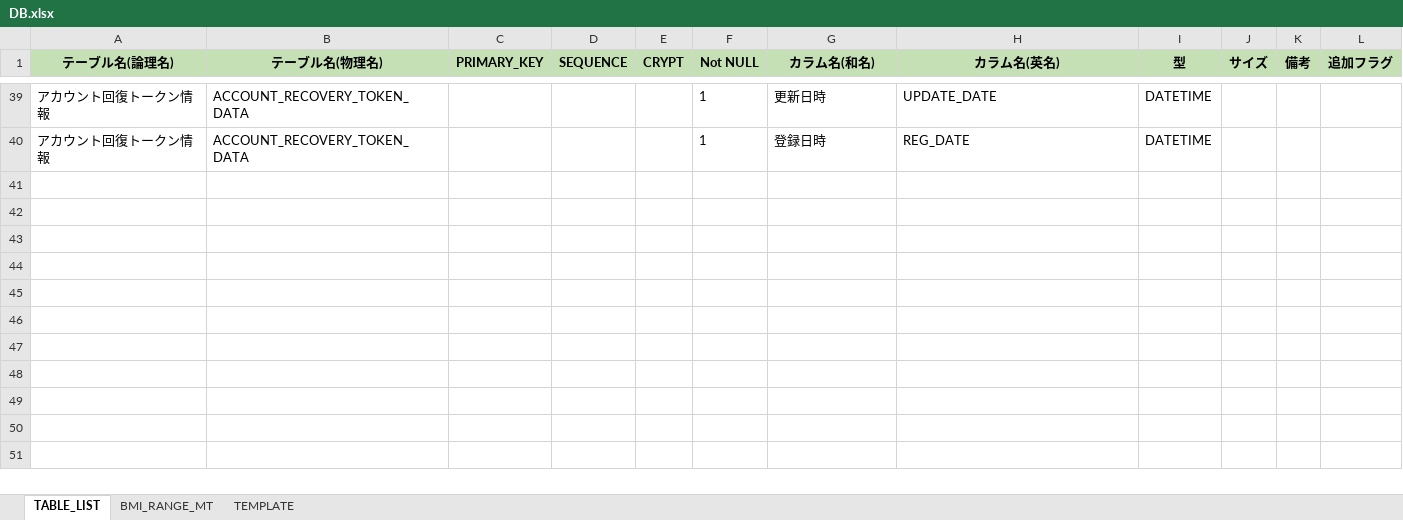
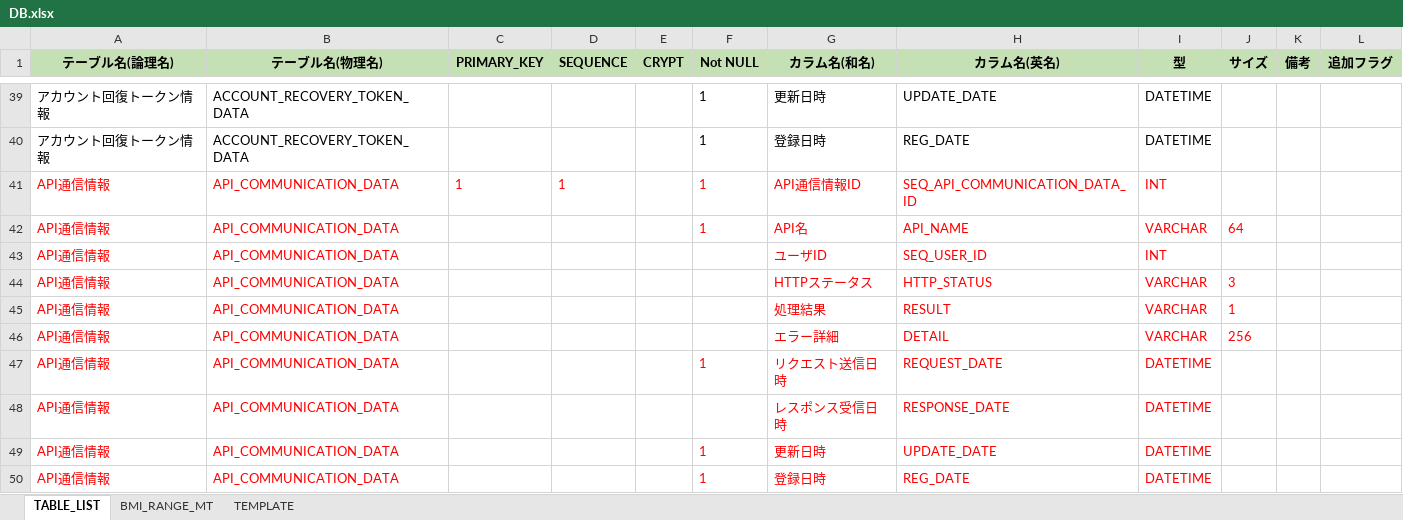
Before and after one commit to kohei-okazaki/work-3g, an Excel workbook: ha-asset/02_db/DB.xlsx, sheet TABLE_LIST, drawn as a sheet; only a part is shown, gaps mark what is left out; values as stored, in another font and other column widths than the file's, no borders; the diff names each change by its address in the sheet, - before the commit and + after, or states it on an @@ line.

Commit message:
0006_API通信情報をDB化 API接続情報のDBアクセスクラス追加 API接続情報DDLなど追加

```diff
--- a/ha-asset/02_db/DB.xlsx (sheet TABLE_LIST)
+++ b/ha-asset/02_db/DB.xlsx (sheet TABLE_LIST)
+row 41: API通信情報 | API_COMMUNICATION_DATA | 1 | 1 |  | 1 | API通信情報ID | SEQ_API_COMMUNICATION_DATA_ID | INT
+row 42: API通信情報 | API_COMMUNICATION_DATA |  |  |  | 1 | API名 | API_NAME | VARCHAR | 64
+row 43: API通信情報 | API_COMMUNICATION_DATA |  |  |  |  | ユーザID | SEQ_USER_ID | INT
+row 44: API通信情報 | API_COMMUNICATION_DATA |  |  |  |  | HTTPステータス | HTTP_STATUS | VARCHAR | 3
+row 45: API通信情報 | API_COMMUNICATION_DATA |  |  |  |  | 処理結果 | RESULT | VARCHAR | 1
+row 46: API通信情報 | API_COMMUNICATION_DATA |  |  |  |  | エラー詳細 | DETAIL | VARCHAR | 256
+row 47: API通信情報 | API_COMMUNICATION_DATA |  |  |  | 1 | リクエスト送信日時 | REQUEST_DATE | DATETIME
+row 48: API通信情報 | API_COMMUNICATION_DATA |  |  |  |  | レスポンス受信日時 | RESPONSE_DATE | DATETIME
+row 49: API通信情報 | API_COMMUNICATION_DATA |  |  |  | 1 | 更新日時 | UPDATE_DATE | DATETIME
+row 50: API通信情報 | API_COMMUNICATION_DATA |  |  |  | 1 | 登録日時 | REG_DATE | DATETIME
```
Also changed, not shown: 13 other files.
